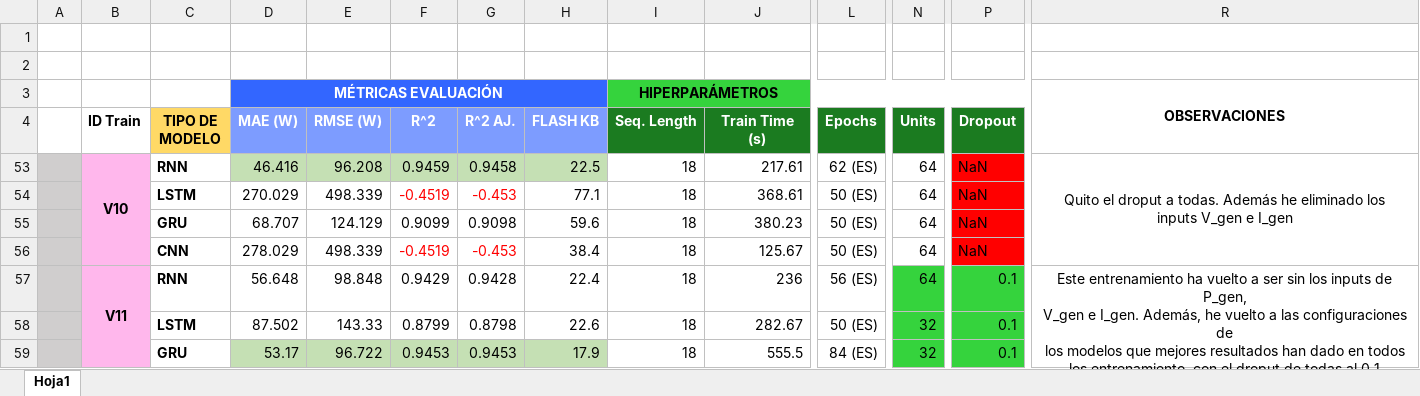
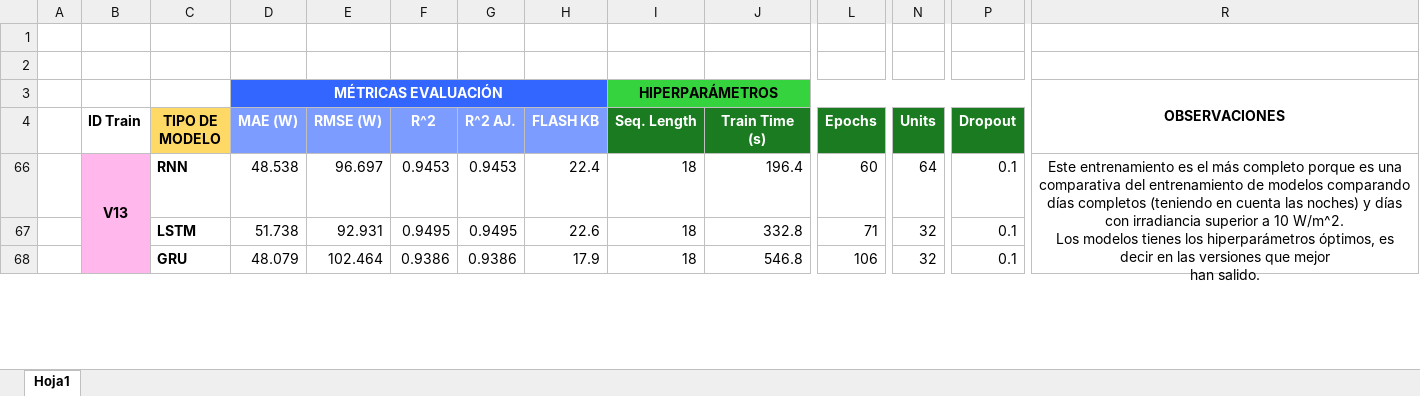
Before and after one commit to acasado05/TinyML-for-Solar-Forecasting-using-ESP32-S3, an Excel workbook: modelos_tfg/MetricasValidacion.xlsx, sheet Hoja1, drawn as a sheet; only a part is shown, gaps mark what is left out; values as stored, in another font and other column widths than the file's, no borders; charts and pictures not drawn; removed rows and columns are numbered as before the commit, all else as after; rows hold the shown columns only; ↵ is a line break in a cell; the diff covers the shown part only; the diff names each change by its address in the sheet, - before the commit and + after, or states it on an @@ line.

Commit message:
{V13}: entrenamiento con datos diurnos completado.

```diff
--- a/modelos_tfg/MetricasValidacion.xlsx (sheet Hoja1)
+++ b/modelos_tfg/MetricasValidacion.xlsx (sheet Hoja1)
@@ row 53 hidden:  | V10 | RNN | 46.416 | 96.208 | 0.9459 | 0.9458 | 22.5 | 18 | 217.61 | 62 (ES) | 64 | NaN | Quito el droput a todas. Además he eliminado los ↵ inputs V_gen e I_gen @@
@@ row 54 hidden:  |  | LSTM | 270.029 | 498.339 | -0.4519 | -0.453 | 77.1 | 18 | 368.61 | 50 (ES) | 64 | NaN @@
@@ row 55 hidden:  |  | GRU | 68.707 | 124.129 | 0.9099 | 0.9098 | 59.6 | 18 | 380.23 | 50 (ES) | 64 | NaN @@
@@ row 56 hidden:  |  | CNN | 278.029 | 498.339 | -0.4519 | -0.453 | 38.4 | 18 | 125.67 | 50 (ES) | 64 | NaN @@
-A66:A68 fill: #D0CECE
+A66:A68 fill: none
-B66 (ID Train): V11
+B66 (ID Train): V13
-D66 (MAE (W)): 56.648
+D66 (MAE (W)): 48.538
-E66 (RMSE (W)): 98.848
+E66 (RMSE (W)): 96.697
-F66 (R^2): 0.9429
+F66 (R^2): 0.9453
-G66 (R^2 AJ.): 0.9428
+G66 (R^2 AJ.): 0.9453
-J66 (Train Time (s)): 236
+J66 (Train Time (s)): 196.4
-L66 (Epochs): 56 (ES)
+L66 (Epochs): 60
-N66:N68 fill: #35D33D
+N66:N68 fill: none
-P66:P68 fill: #35D33D
+P66:P68 fill: none
-R66: Este entrenamiento ha vuelto a ser sin los inputs de P_gen, ↵ V_gen e I_gen. Además, he vuelto a las configuraciones de ↵ los modelos que mejores resultados han dado en todos ↵ los entrenamiento, con el droput de todas al 0,1
+R66: Este entrenamiento es el más completo porque es una comparativa del entrenamiento de modelos comparando días completos (teniendo en cuenta las noches) y días con irradiancia superior a 10 W/m^2. ↵ Los modelos tienes los hiperparámetros óptimos, es decir en las versiones que mejor ↵ han salido.
-D67 (MAE (W)): 87.502
+D67 (MAE (W)): 51.738
-E67 (RMSE (W)): 143.33
+E67 (RMSE (W)): 92.931
-F67 (R^2): 0.8799
+F67 (R^2): 0.9495
-G67 (R^2 AJ.): 0.8798
+G67 (R^2 AJ.): 0.9495
-J67 (Train Time (s)): 282.67
+J67 (Train Time (s)): 332.8
-L67 (Epochs): 50 (ES)
+L67 (Epochs): 71
-D68 (MAE (W)): 53.17
+D68 (MAE (W)): 48.079
-D68:H68 fill: #C5E0B4
+D68:H68 fill: none
-E68 (RMSE (W)): 96.722
+E68 (RMSE (W)): 102.464
-F68 (R^2): 0.9453
+F68 (R^2): 0.9386
-G68 (R^2 AJ.): 0.9453
+G68 (R^2 AJ.): 0.9386
-J68 (Train Time (s)): 555.5
+J68 (Train Time (s)): 546.8
-L68 (Epochs): 84 (ES)
+L68 (Epochs): 106
```
Also changed, not shown: 1 hidden or unhidden row, 35 edited cells and cell formats elsewhere in this sheet, hidden cells, 15 other files.
